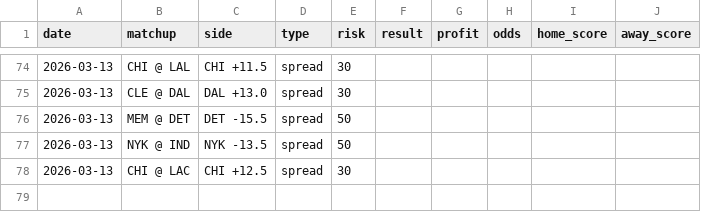
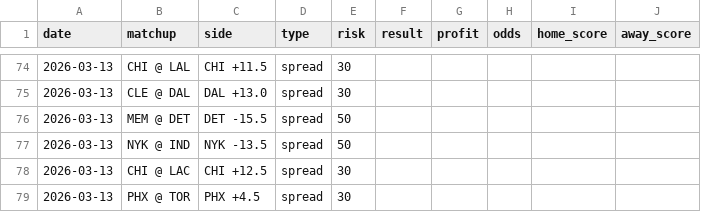
Before and after one commit to jack-more/nbasim, a CSV file: data/picks.csv, drawn as a sheet; only a part is shown, gaps mark what is left out.

```diff
--- a/data/picks.csv
+++ b/data/picks.csv
@@ -78 +78,2 @@ date,matchup,side,type,risk,result,profit,odds,home_score,away_score
 2026-03-13,CHI @ LAC,CHI +12.5,spread,30,,,,,
+2026-03-13,PHX @ TOR,PHX +4.5,spread,30,,,,,
```
Also changed, not shown: 6 other files.
